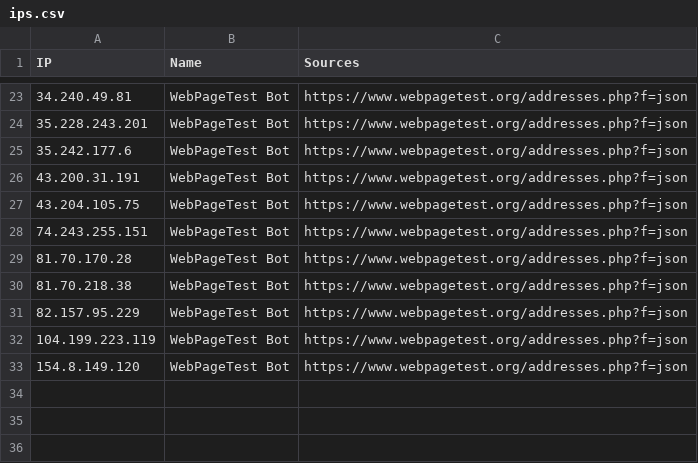
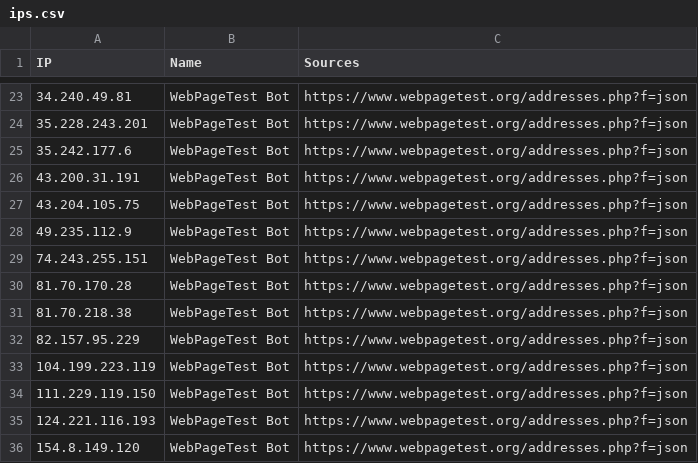
Before and after one commit to sefinek/trusted-ips-whitelist, a CSV file: lists/webpagetestbot/ips.csv, drawn as a sheet; only a part is shown, gaps mark what is left out.

Commit message:
Auto-update IP lists (6 modified files) - Tue, 21 Apr 2026 12:00:34 GMT

```diff
--- a/lists/webpagetestbot/ips.csv
+++ b/lists/webpagetestbot/ips.csv
@@ -27,2 +27,3 @@ IP,Name,Sources
 43.204.105.75,WebPageTest Bot,https://www.webpagetest.org/addresses.php?f=json
+49.235.112.9,WebPageTest Bot,https://www.webpagetest.org/addresses.php?f=json
 74.243.255.151,WebPageTest Bot,https://www.webpagetest.org/addresses.php?f=json
@@ -32,2 +33,4 @@ IP,Name,Sources
 104.199.223.119,WebPageTest Bot,https://www.webpagetest.org/addresses.php?f=json
+111.229.119.150,WebPageTest Bot,https://www.webpagetest.org/addresses.php?f=json
+124.221.116.193,WebPageTest Bot,https://www.webpagetest.org/addresses.php?f=json
 154.8.149.120,WebPageTest Bot,https://www.webpagetest.org/addresses.php?f=json
```
Also changed, not shown: 5 other files.
